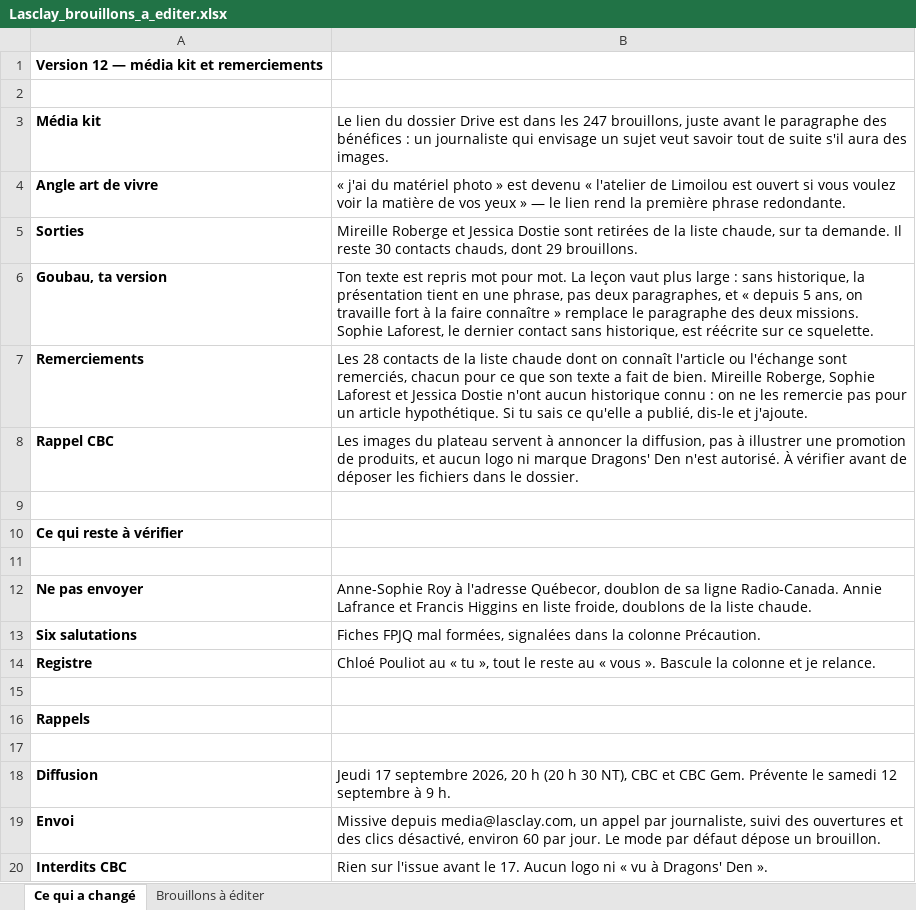
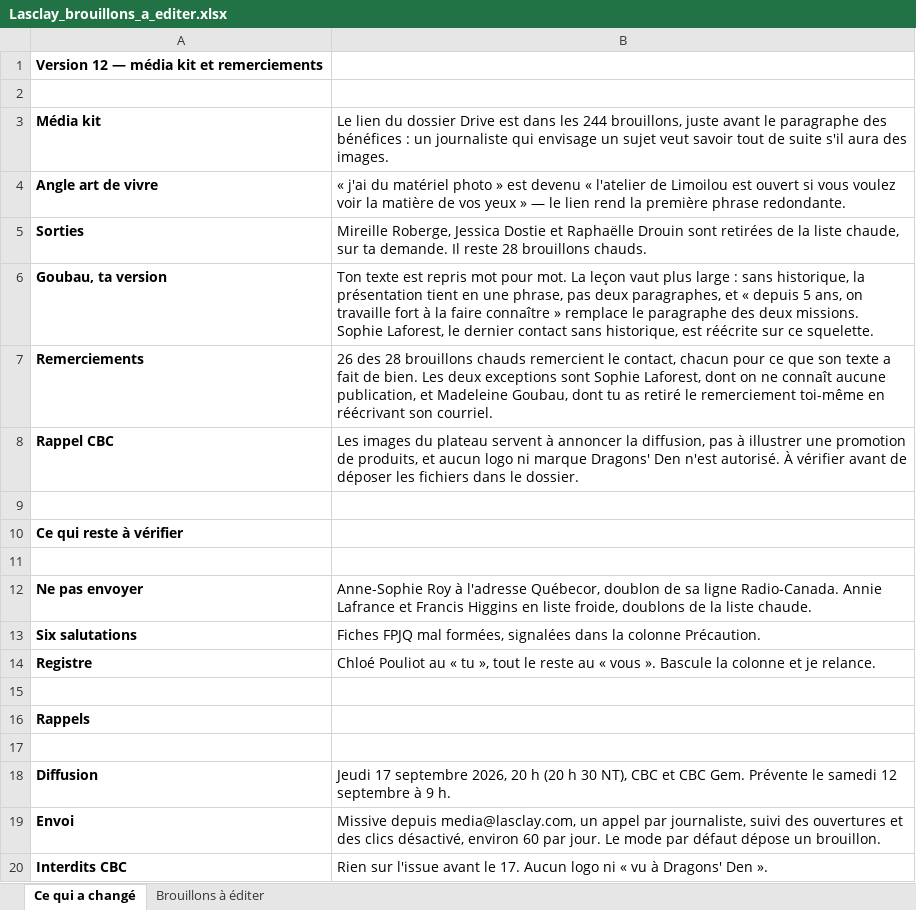
Before and after one commit to lasclay/missive-automations, an Excel workbook: communique-dragons/Lasclay_brouillons_a_editer.xlsx, sheet Ce qui a changé, drawn as a sheet; values as stored, in another font and other column widths than the file's, no borders; the diff names each change by its address in the sheet, - before the commit and + after, or states it on an @@ line.

```diff
--- a/communique-dragons/Lasclay_brouillons_a_editer.xlsx (sheet Ce qui a changé)
+++ b/communique-dragons/Lasclay_brouillons_a_editer.xlsx (sheet Ce qui a changé)
-B3: …dans les 247 brouillons, juste…
+B3: …dans les 244 brouillons, juste…
-B5: Mireille Roberge et Jessica Dostie sont retirées de la liste chaude, sur ta demande. Il reste 30 contacts chauds, dont 29 brouillons.
+B5: Mireille Roberge, Jessica Dostie et Raphaëlle Drouin sont retirées de la liste chaude, sur ta demande. Il reste 28 brouillons chauds.
-B7: Les 28 contacts de la liste chaude dont on connaît l'article ou l'échange sont remerciés, chacun pour ce que son texte a fait de bien. Mireille Roberge, Sophie Laforest et Jessica Dostie n'ont aucun historique connu : on ne les remercie pas pour un article hypothétique. Si tu sais ce qu'elle a publié, dis-le et j'ajoute.
+B7: 26 des 28 brouillons chauds remercient le contact, chacun pour ce que son texte a fait de bien. Les deux exceptions sont Sophie Laforest, dont on ne connaît aucune publication, et Madeleine Goubau, dont tu as retiré le remerciement toi-même en réécrivant son courriel.
```
Also changed, not shown: sheet Brouillons à éditer, communique-dragons/Lasclay_v2.xlsx, 4 other files.
